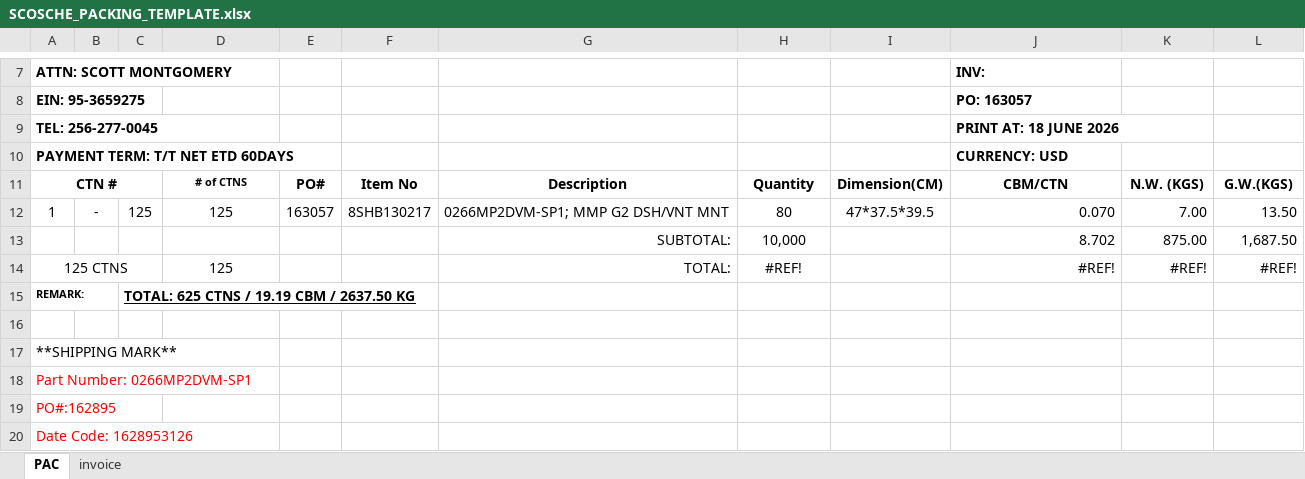
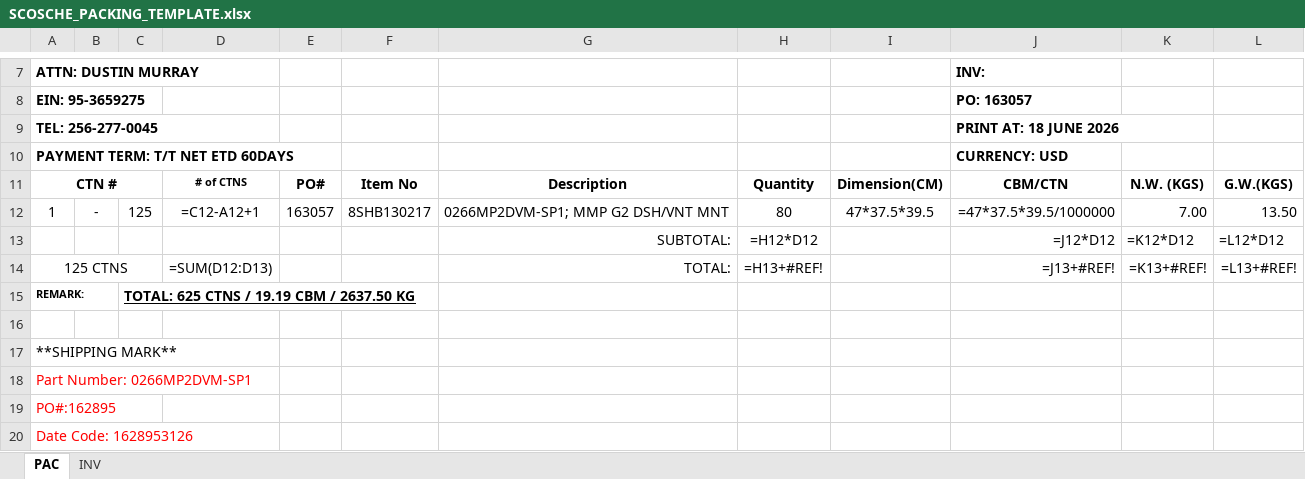
Before and after one commit to lydiachen000428/Lydia-toolbox, an Excel workbook: assets/SCOSCHE_PACKING_TEMPLATE.xlsx, sheet PAC, drawn as a sheet; only a part is shown, gaps mark what is left out; values as stored, in another font and other column widths than the file's, no borders; formulas without a stored value are shown as written; removed rows and columns are numbered as before the commit, all else as after; the diff names each change by its address in the sheet, - before the commit and + after, or states it on an @@ line.

```diff
--- a/assets/SCOSCHE_PACKING_TEMPLATE.xlsx (sheet PAC)
+++ b/assets/SCOSCHE_PACKING_TEMPLATE.xlsx (sheet PAC)
-sheet tab: invoice
+sheet tab: INV
-A7: ATTN: SCOTT MONTGOMERY
+A7: ATTN: DUSTIN MURRAY
-D12: 125
+D12: =C12-A12+1
-J12 (INV:): 0.070
+J12 (INV:): =47*37.5*39.5/1000000
-row 13:  |  |  |  |  |  | SUBTOTAL: | 10,000 |  | 8.702 | 875.00 | 1,687.50
+row 13:  |  |  |  |  |  | SUBTOTAL: | =H12*D12 |  | =J12*D12 | =K12*D12 | =L12*D12
-D14: 125
+D14: =SUM(D12:D13)
-H14: #REF!
+H14: =H13+#REF!
-J14 (INV:): #REF!
+J14 (INV:): =J13+#REF!
-K14: #REF!
+K14: =K13+#REF!
-L14: #REF!
+L14: =L13+#REF!
```
Also changed, not shown: 13 other files.
